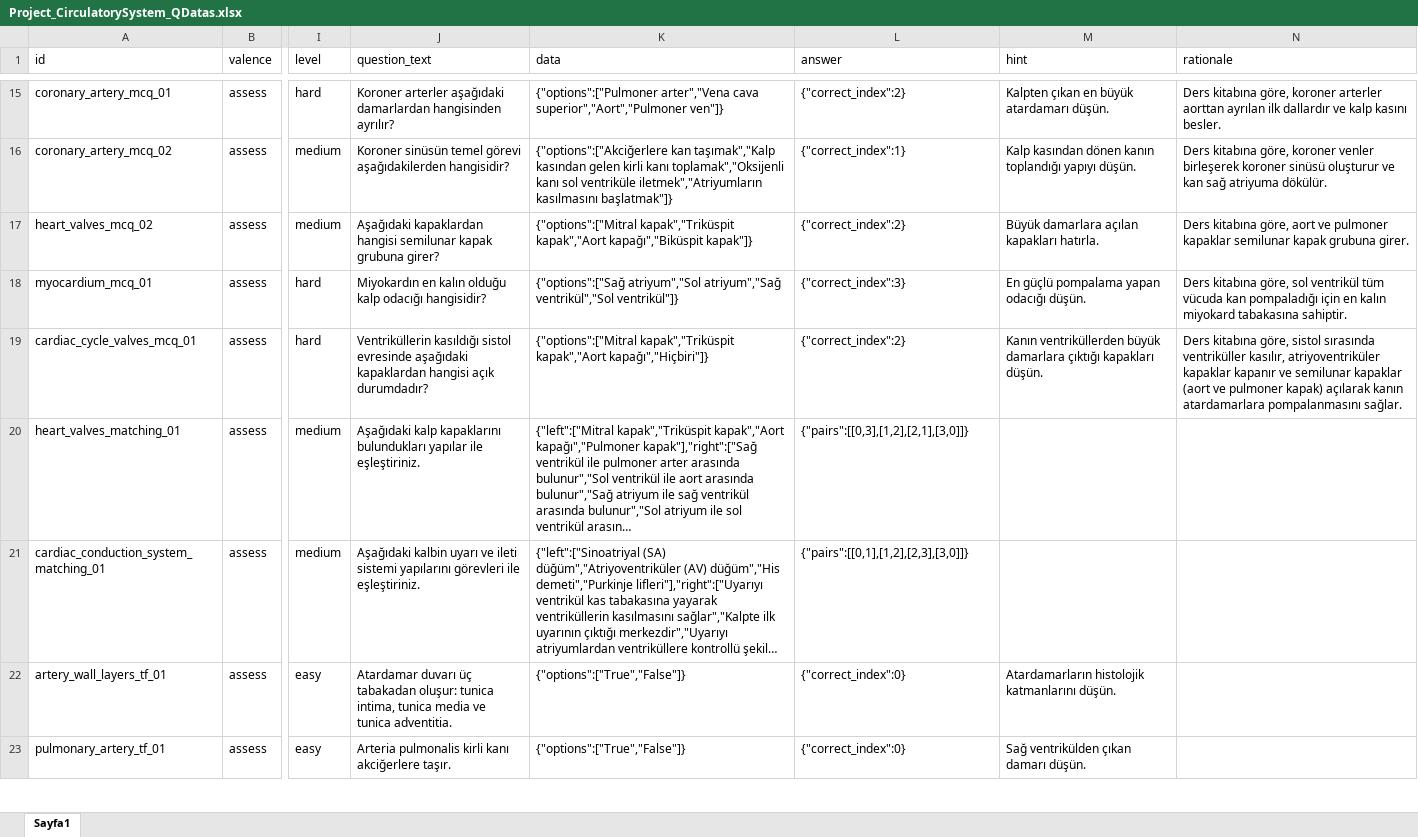
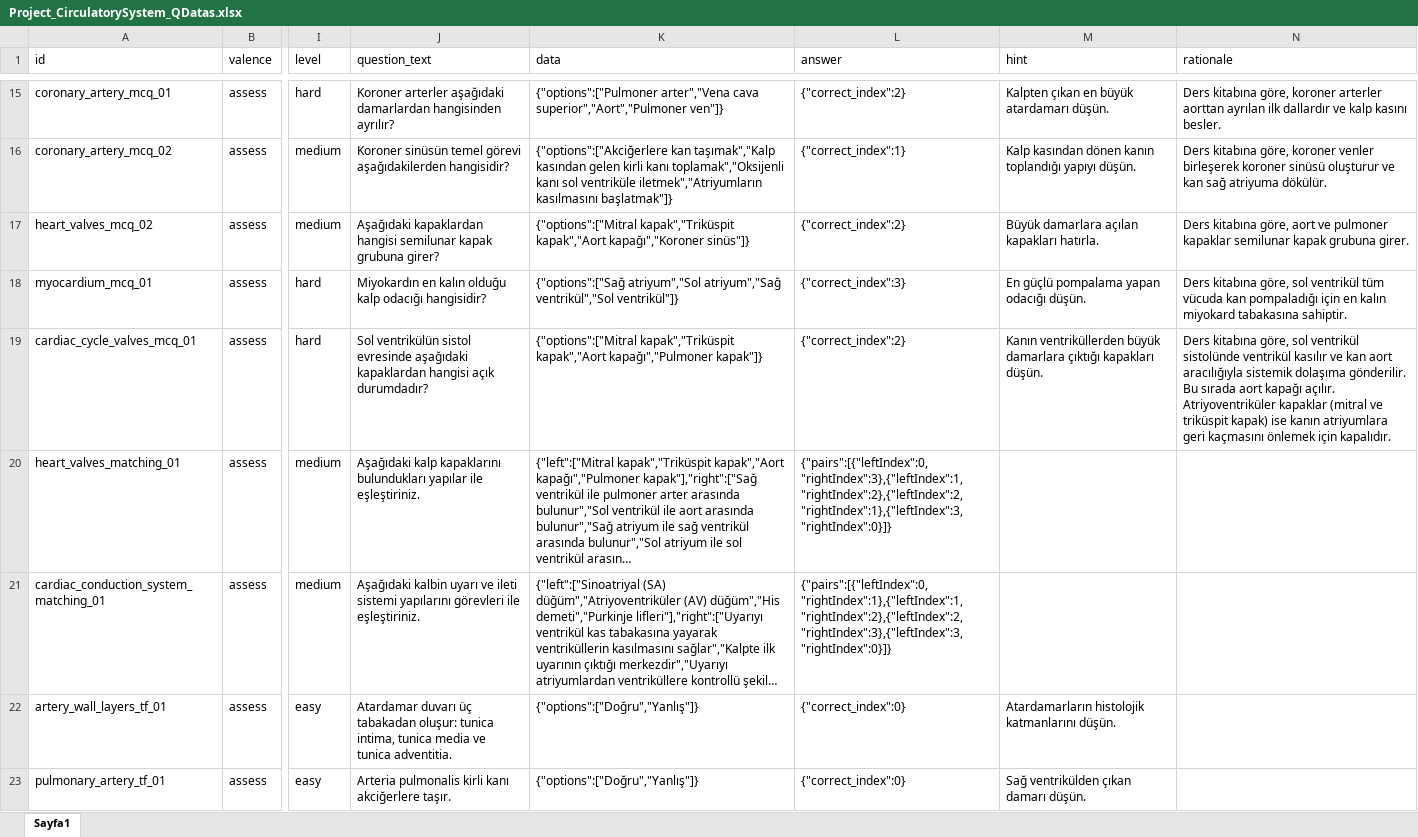
Before and after one commit to CankayaUniversity/ceng-407-408-2025-2026-VR-Anatomy-VR-Based-Educational-Interactive-Human-Anatomy-Training-Platform, an Excel workbook: ai/data/raw/Project_CirculatorySystem_QDatas.xlsx, sheet Sayfa1, drawn as a sheet; only a part is shown, gaps mark what is left out; long unchanged cells end in …; values as stored, in another font and other column widths than the file's, no borders; charts and pictures not drawn; the diff covers the shown part only; the diff names each change by its address in the sheet, - before the commit and + after, or states it on an @@ line.

Commit message:
add systemic and pulmonary circulation question data

```diff
--- a/ai/data/raw/Project_CirculatorySystem_QDatas.xlsx (sheet Sayfa1)
+++ b/ai/data/raw/Project_CirculatorySystem_QDatas.xlsx (sheet Sayfa1)
-K17 (data): …kapak","Triküspit kapak","Aort kapağı","Biküspit kapak"]}
+K17 (data): …kapak","Triküspit kapak","Aort kapağı","Koroner sinüs"]}
-J19 (question_text): Ventriküllerin kasıldığı sistol evresinde…
+J19 (question_text): Sol ventrikülün sistol evresinde…
-K19 (data): …kapak","Triküspit kapak","Aort kapağı","Hiçbiri"]}
+K19 (data): …kapak","Triküspit kapak","Aort kapağı","Pulmoner kapak"]}
-N19 (rationale): …kitabına göre, sistol sırasında ventriküller kasılır, atriyoventriküler kapaklar kapanır ve semilunar kapaklar (aort ve pulmoner kapak) açılarak kanın atardamarlara pompalanmasını sağlar.
+N19 (rationale): …kitabına göre, sol ventrikül sistolünde ventrikül kasılır ve kan aort aracılığıyla sistemik dolaşıma gönderilir. Bu sırada aort kapağı açılır. Atriyoventriküler kapaklar (mitral ve triküspit kapak) ise kanın atriyumlara geri kaçmasını önlemek için kapalıdır.
-L20 (answer): {"pairs":[[0,3],[1,2],[2,1],[3,0]]}
+L20 (answer): {"pairs":[{"leftIndex":0,"rightIndex":3},{"leftIndex":1,"rightIndex":2},{"leftIndex":2,"rightIndex":1},{"leftIndex":3,"rightIndex":0}]}
-L21 (answer): {"pairs":[[0,1],[1,2],[2,3],[3,0]]}
+L21 (answer): {"pairs":[{"leftIndex":0,"rightIndex":1},{"leftIndex":1,"rightIndex":2},{"leftIndex":2,"rightIndex":3},{"leftIndex":3,"rightIndex":0}]}
-K22:K23 (data): {"options":["True","False"]}
+K22:K23 (data): {"options":["Doğru","Yanlış"]}
```
Also changed, not shown: 20 added rows and 20 edited cells elsewhere in this sheet.
